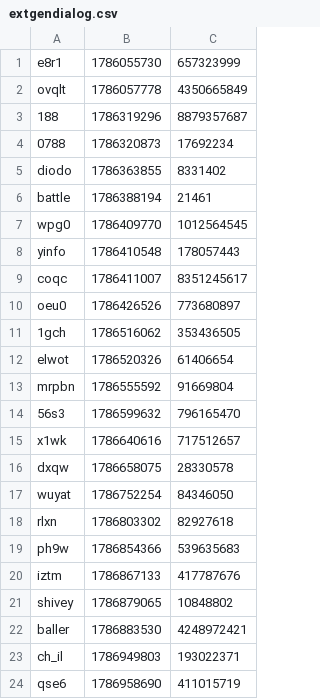
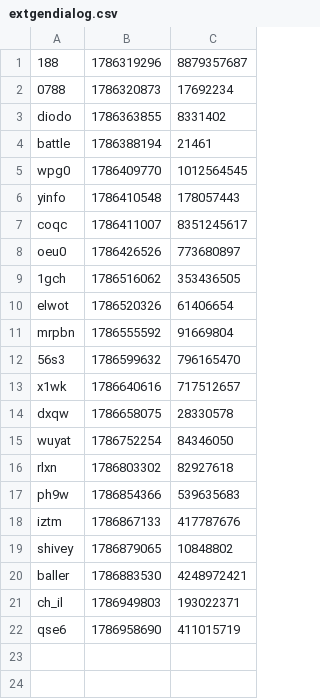
Before and after one commit to iqfi/special-octo-journey, a CSV file: src/extgendialog.csv, drawn as a sheet.

Commit message:
Update extgendialog.csv

```diff
--- a/src/extgendialog.csv
+++ b/src/extgendialog.csv
@@ -1,3 +1 @@
-e8r1,1786055730,657323999
-ovqlt,1786057778,4350665849
 188,1786319296,8879357687
```
